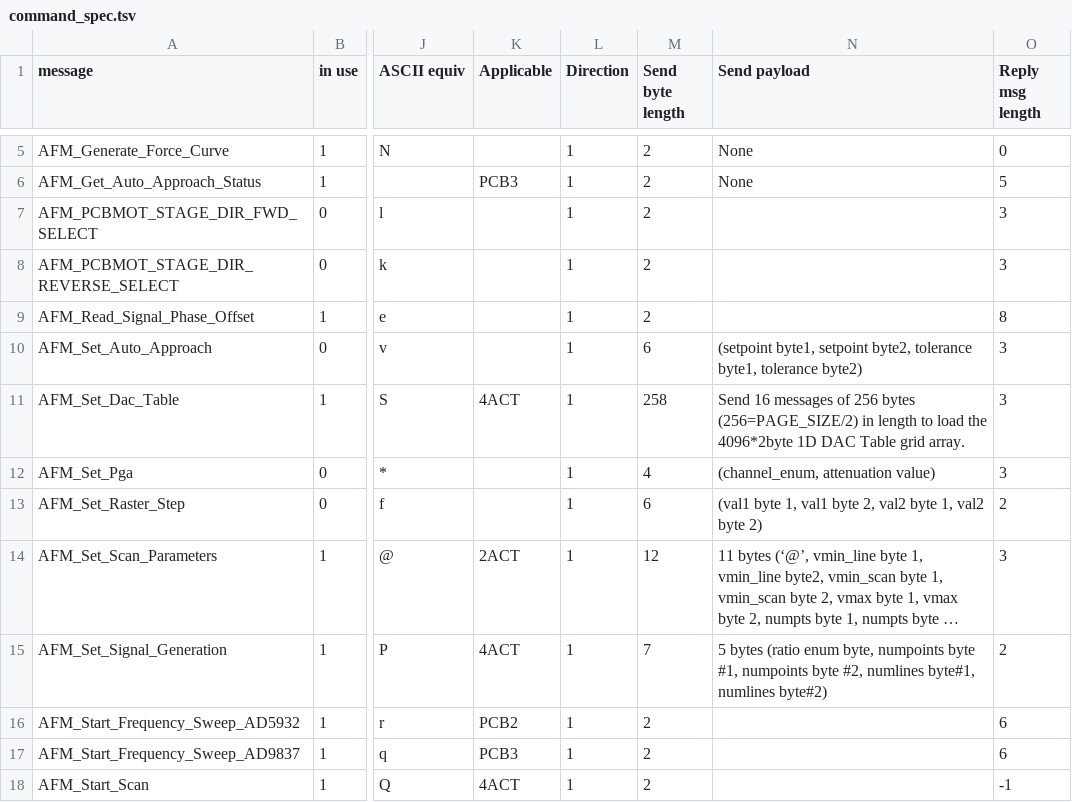
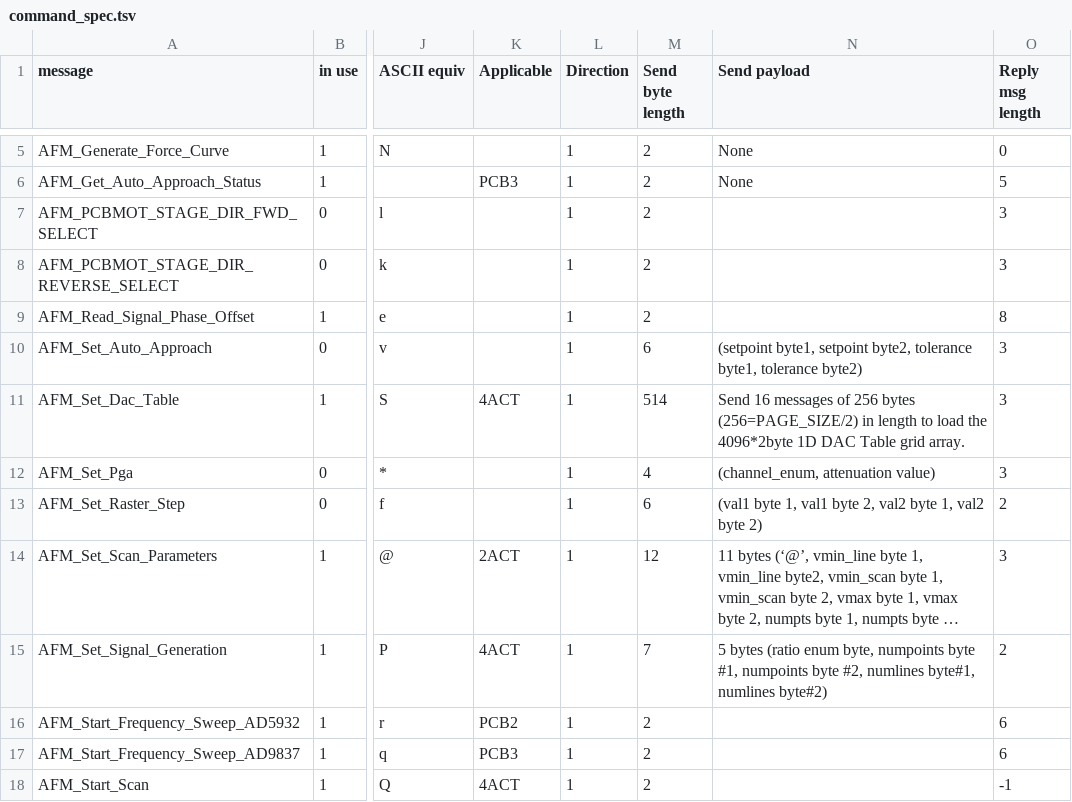
Before and after one commit to neil-sarkar/AFM-CLIENT, a TSV file: qt_quick_app/command_spec.tsv, drawn as a sheet; only a part is shown, gaps mark what is left out; long unchanged cells end in …; the diff names each change by its address in the sheet, - before the commit and + after, or states it on an @@ line.

Commit message:
Added set dac table routine

```diff
--- a/qt_quick_app/command_spec.tsv
+++ b/qt_quick_app/command_spec.tsv
-M11 (Send byte length): 258
+M11 (Send byte length): 514
```
Also changed, not shown: 25 other files.
